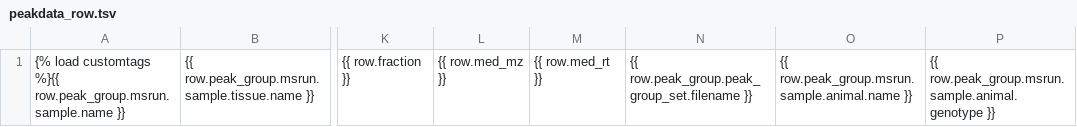
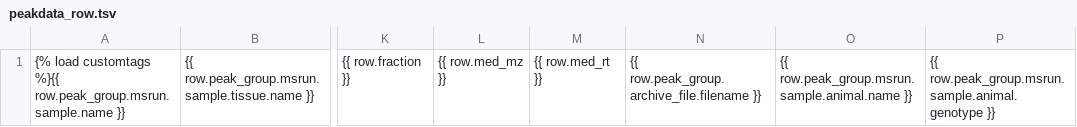
Before and after one commit to Princeton-LSI-ResearchComputing/tracebase, a TSV file: DataRepo/templates/DataRepo/search/downloads/peakdata_row.tsv, drawn as a sheet; only a part is shown, gaps mark what is left out; the diff names each change by its address in the sheet, - before the commit and + after, or states it on an @@ line.

```diff
--- a/DataRepo/templates/DataRepo/search/downloads/peakdata_row.tsv
+++ b/DataRepo/templates/DataRepo/search/downloads/peakdata_row.tsv
-N1: {{ row.peak_group.peak_group_set.filename }}
+N1: {{ row.peak_group.archive_file.filename }}
```
Also changed, not shown: DataRepo/templates/DataRepo/search/downloads/peakdata_colheads.tsv, DataRepo/templates/DataRepo/search/downloads/peakgroups_colheads.tsv, 17 other files.
